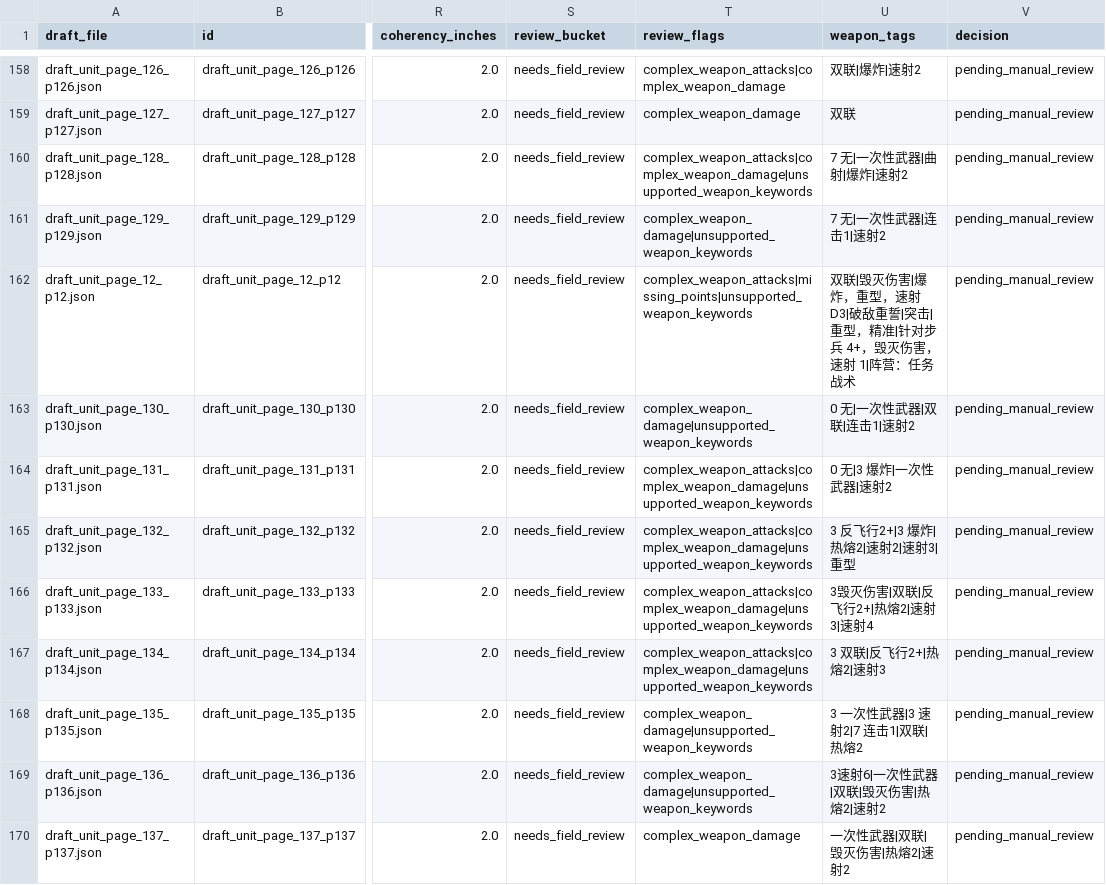
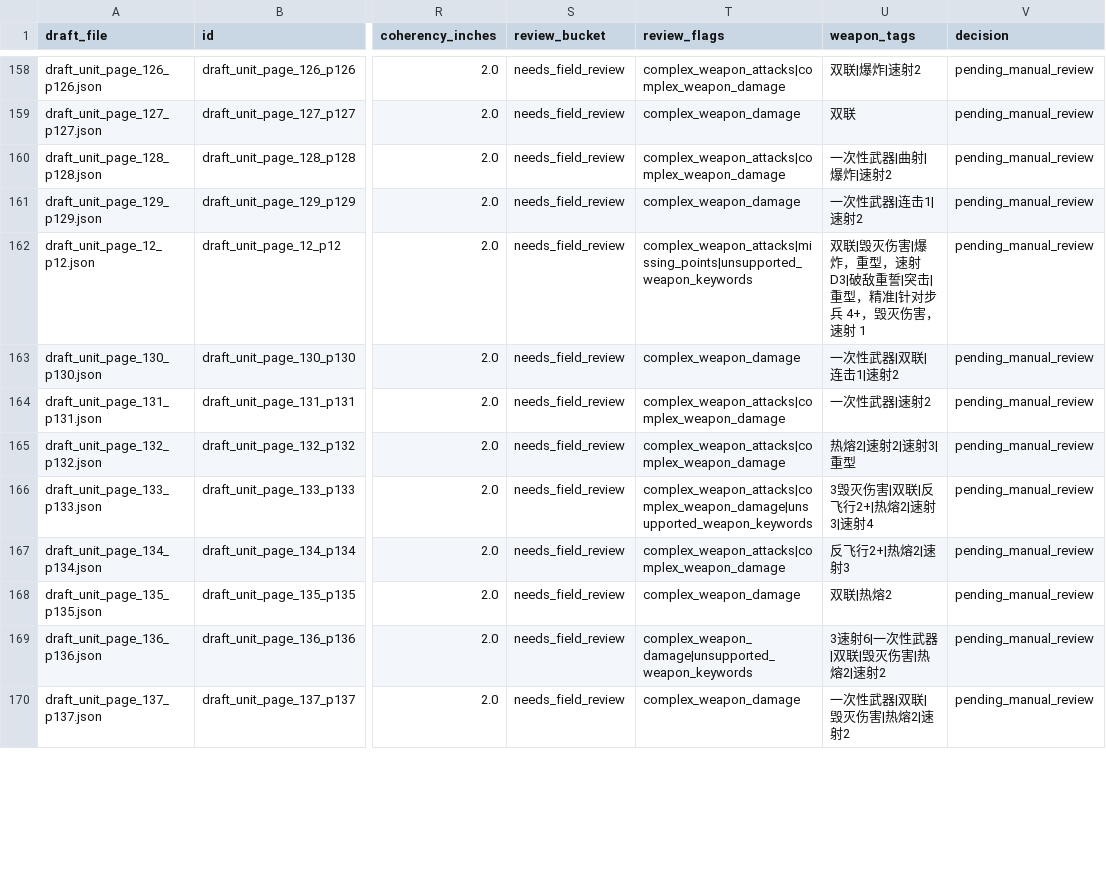
Before and after one commit to UniP0Pcorn/open-battle, a CSV file: work/profile_review.csv, drawn as a sheet; only a part is shown, gaps mark what is left out; the diff covers the shown part only; the diff names each change by its address in the sheet, - before the commit and + after, or states it on an @@ line.

Commit message:
avoid prose matches in weapon extraction

```diff
--- a/work/profile_review.csv
+++ b/work/profile_review.csv
-T160 (review_flags): complex_weapon_attacks|complex_weapon_damage|unsupported_weapon_keywords
+T160 (review_flags): complex_weapon_attacks|complex_weapon_damage
-U160 (weapon_tags): 7 无|一次性武器|曲射|爆炸|速射2
+U160 (weapon_tags): 一次性武器|曲射|爆炸|速射2
-T161 (review_flags): complex_weapon_damage|unsupported_weapon_keywords
+T161 (review_flags): complex_weapon_damage
-U161 (weapon_tags): 7 无|一次性武器|连击1|速射2
+U161 (weapon_tags): 一次性武器|连击1|速射2
-U162 (weapon_tags): …，速射 1|阵营：任务战术
+U162 (weapon_tags): …，速射 1
-T163 (review_flags): complex_weapon_damage|unsupported_weapon_keywords
+T163 (review_flags): complex_weapon_damage
-U163 (weapon_tags): 0 无|一次性武器|双联|连击1|速射2
+U163 (weapon_tags): 一次性武器|双联|连击1|速射2
-T164:T165 (review_flags): complex_weapon_attacks|complex_weapon_damage|unsupported_weapon_keywords
+T164:T165 (review_flags): complex_weapon_attacks|complex_weapon_damage
-U164 (weapon_tags): 0 无|3 爆炸|一次性武器|速射2
+U164 (weapon_tags): 一次性武器|速射2
-U165 (weapon_tags): 3 反飞行2+|3 爆炸|热熔2|速射2|速射3|重型
+U165 (weapon_tags): 热熔2|速射2|速射3|重型
-T167 (review_flags): complex_weapon_attacks|complex_weapon_damage|unsupported_weapon_keywords
+T167 (review_flags): complex_weapon_attacks|complex_weapon_damage
-U167 (weapon_tags): 3 双联|反飞行2+|热熔2|速射3
+U167 (weapon_tags): 反飞行2+|热熔2|速射3
-T168 (review_flags): complex_weapon_damage|unsupported_weapon_keywords
+T168 (review_flags): complex_weapon_damage
-U168 (weapon_tags): 3 一次性武器|3 速射2|7 连击1|双联|热熔2
+U168 (weapon_tags): 双联|热熔2
```
Also changed, not shown: 138 edited cells elsewhere in this file, 4 other files.
